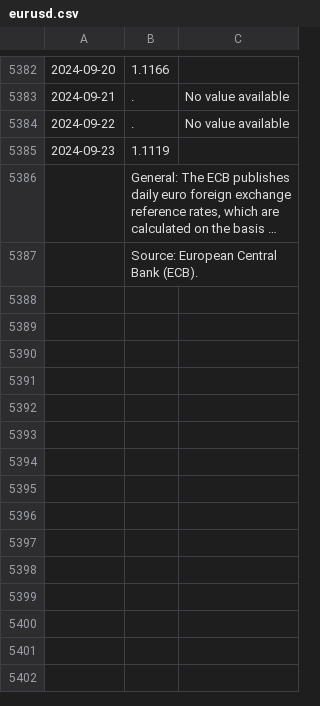
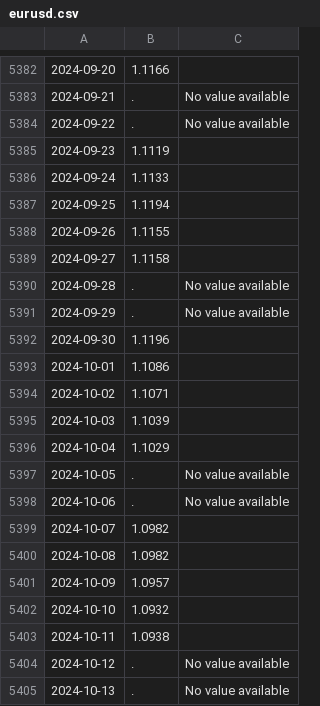
Before and after one commit to laroche/tastyworks-pnl, a CSV file: eurusd.csv, drawn as a sheet; only a part is shown, gaps mark what is left out; the shorter side is filled out with more unchanged rows; long unchanged cells end in …; the diff covers the shown part only; the diff names each change by its address in the sheet, - before the commit and + after, or states it on an @@ line.

Commit message:
update eurusd

```diff
--- a/eurusd.csv
+++ b/eurusd.csv
+row 5386: 2024-09-24 | 1.1133
+row 5387: 2024-09-25 | 1.1194
+row 5388: 2024-09-26 | 1.1155
+row 5389: 2024-09-27 | 1.1158
+row 5390: 2024-09-28 | . | No value available
+row 5391: 2024-09-29 | . | No value available
+row 5392: 2024-09-30 | 1.1196
+row 5393: 2024-10-01 | 1.1086
+row 5394: 2024-10-02 | 1.1071
+row 5395: 2024-10-03 | 1.1039
+row 5396: 2024-10-04 | 1.1029
+row 5397: 2024-10-05 | . | No value available
+row 5398: 2024-10-06 | . | No value available
+row 5399: 2024-10-07 | 1.0982
+row 5400: 2024-10-08 | 1.0982
+row 5401: 2024-10-09 | 1.0957
+row 5402: 2024-10-10 | 1.0932
+row 5403: 2024-10-11 | 1.0938
+row 5404: 2024-10-12 | . | No value available
+row 5405: 2024-10-13 | . | No value available
```
Also changed, not shown: 12 added rows and 1 edited cell elsewhere in this file.
